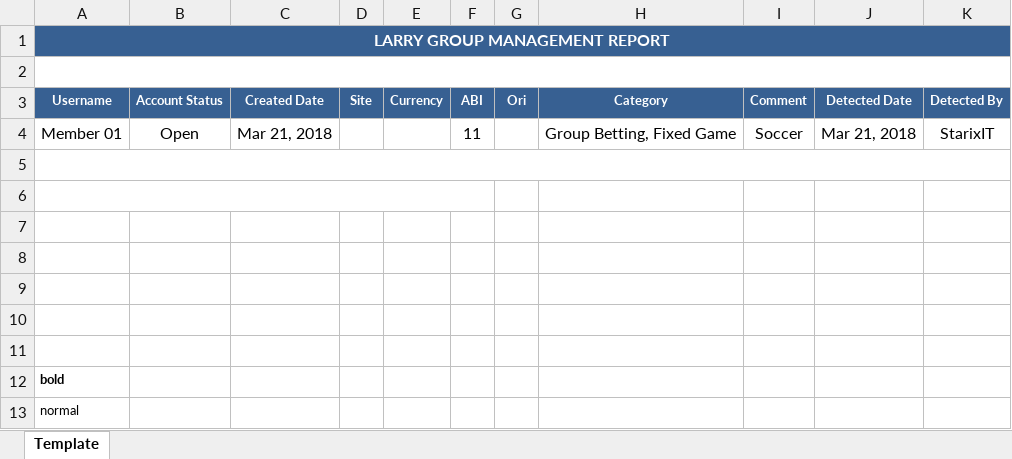
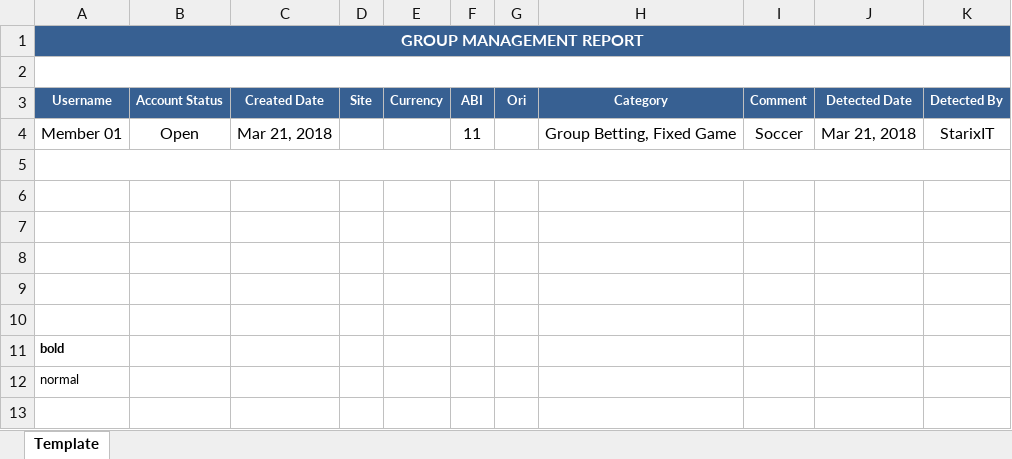
Before and after one commit to starixvn/spu_CustomerTrackingSystem, an Excel workbook: Fanex.NAP.CTS.Site/App_Data/Excel Template/AssociatedGroupMonitor/Template.xlsx, sheet Template, drawn as a sheet; values as stored, in another font and other column widths than the file's, no borders; removed rows and columns are numbered as before the commit, all else as after; the diff names each change by its address in the sheet, - before the commit and + after, or states it on an @@ line.

Commit message:
176991 - update Ass Group

```diff
--- a/Fanex.NAP.CTS.Site/App_Data/Excel Template/AssociatedGroupMonitor/Template.xlsx (sheet Template)
+++ b/Fanex.NAP.CTS.Site/App_Data/Excel Template/AssociatedGroupMonitor/Template.xlsx (sheet Template)
-A1 (Username): LARRY GROUP MANAGEMENT REPORT
+A1 (Username): GROUP MANAGEMENT REPORT
-row 5: (empty)
-A6:F6 merged
+A5:K5 merged
```
Also changed, not shown: 21 other files.
